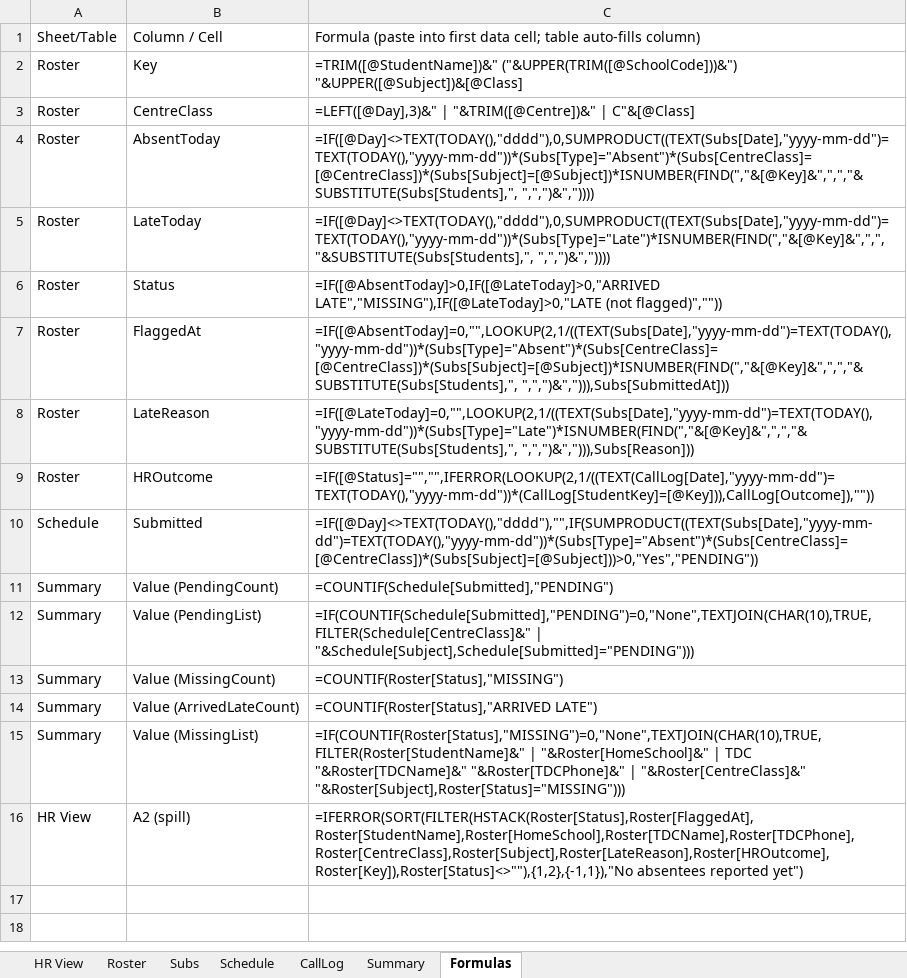
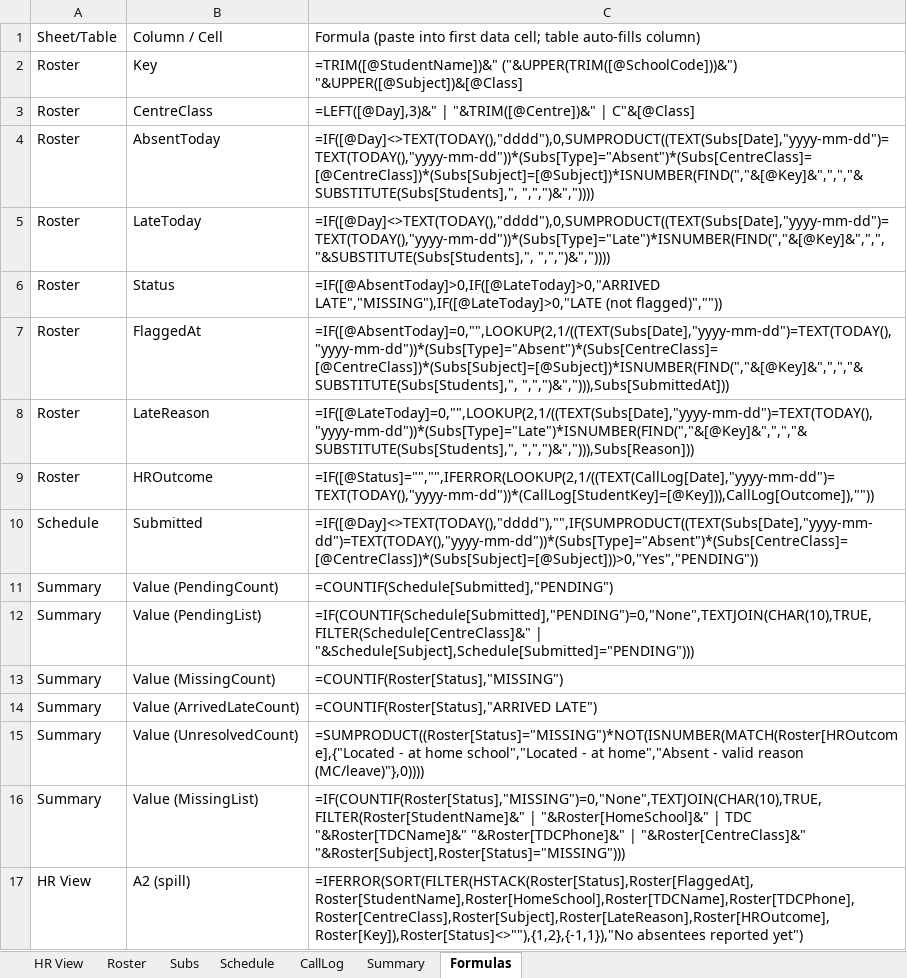
Before and after one commit to arti47/rc-attendance, an Excel workbook: templates/RC_Attendance_Template.xlsx, sheet Formulas, drawn as a sheet; values as stored, in another font and other column widths than the file's, no borders; formulas without a stored value are shown as written; the diff names each change by its address in the sheet, - before the commit and + after, or states it on an @@ line.

```diff
--- a/templates/RC_Attendance_Template.xlsx (sheet Formulas)
+++ b/templates/RC_Attendance_Template.xlsx (sheet Formulas)
+row 15: Summary | Value (UnresolvedCount) | =SUMPRODUCT((Roster[Status]="MISSING")*NOT(ISNUMBER(MATCH(Roster[HROutcome],{"Located - at home school","Located - at home","Absent - valid reason (MC/leave)"},0))))
```
Also changed, not shown: sheet Summary, 4 other files.
